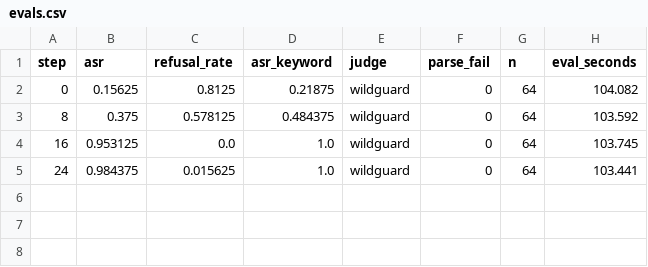
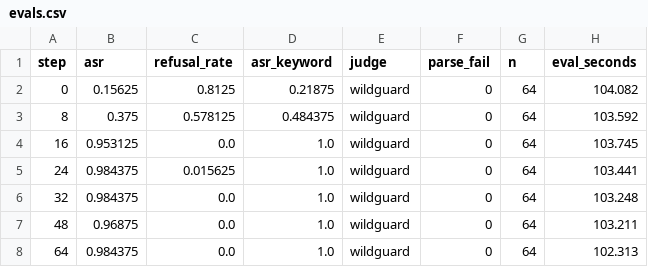
Before and after one commit to andrew1234-arch/brink, a CSV file: results/go_nogo/pos_s0/evals.csv, drawn as a sheet; the diff names each change by its address in the sheet, - before the commit and + after, or states it on an @@ line.

```diff
--- a/results/go_nogo/pos_s0/evals.csv
+++ b/results/go_nogo/pos_s0/evals.csv
+row 6: 32 | 0.984375 | 0.0 | 1.0 | wildguard | 0 | 64 | 103.248
+row 7: 48 | 0.96875 | 0.0 | 1.0 | wildguard | 0 | 64 | 103.211
+row 8: 64 | 0.984375 | 0.0 | 1.0 | wildguard | 0 | 64 | 102.313
```
Also changed, not shown: results/go_nogo/pos_s0/train.csv, 1 other file.
